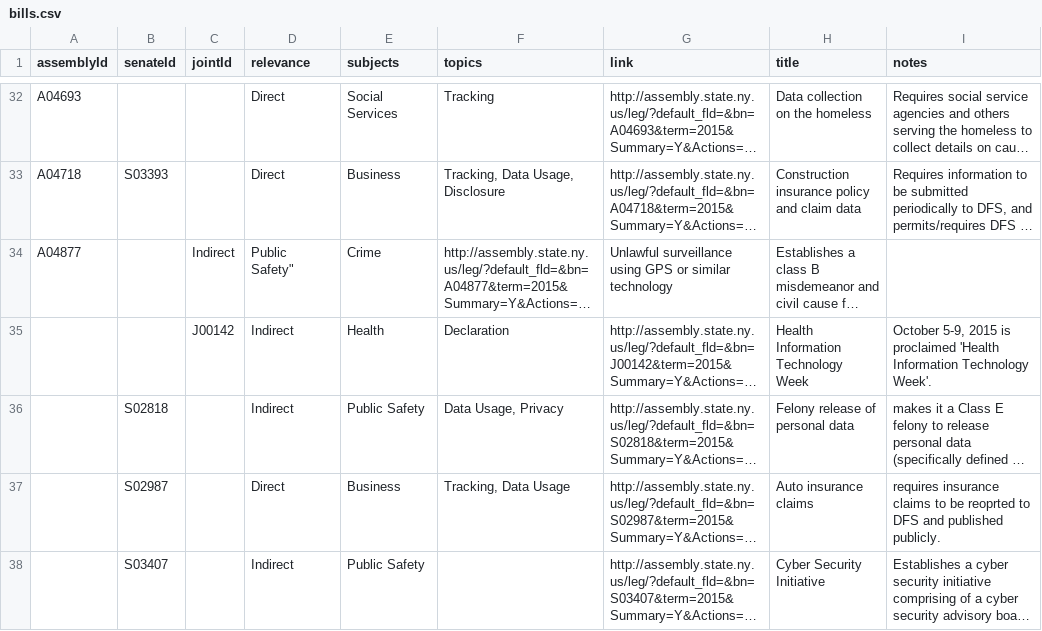
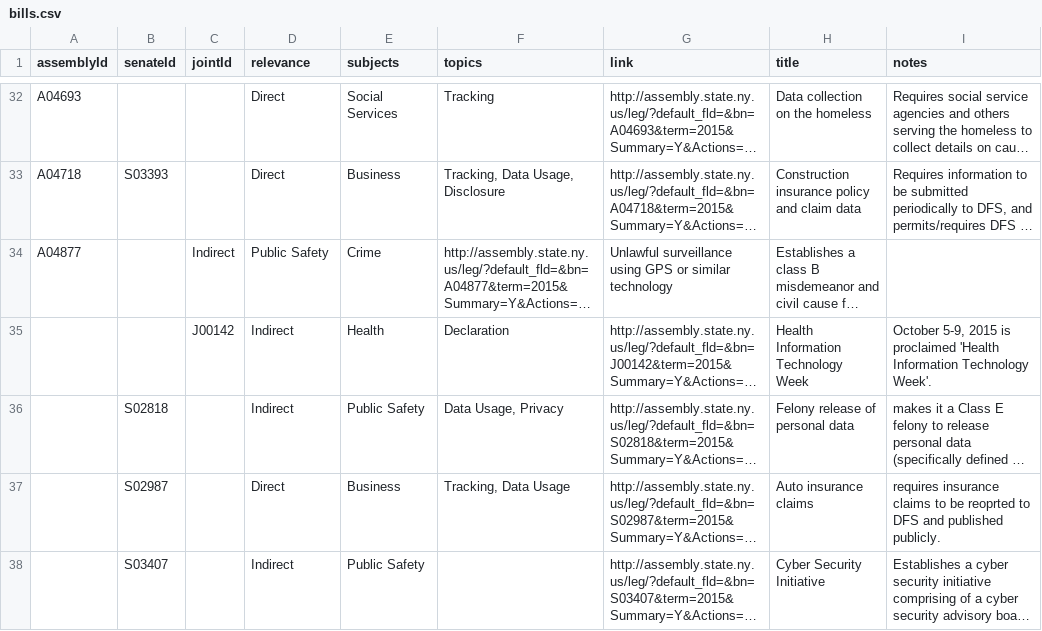
Before and after one commit to technickle/open-data-resources, a CSV file: bills/bills.csv, drawn as a sheet; only a part is shown, gaps mark what is left out; long unchanged cells end in …; the diff names each change by its address in the sheet, - before the commit and + after, or states it on an @@ line.

Commit message:
Update bills.csv

```diff
--- a/bills/bills.csv
+++ b/bills/bills.csv
-D34 (relevance): Public Safety"
+D34 (relevance): Public Safety
```
